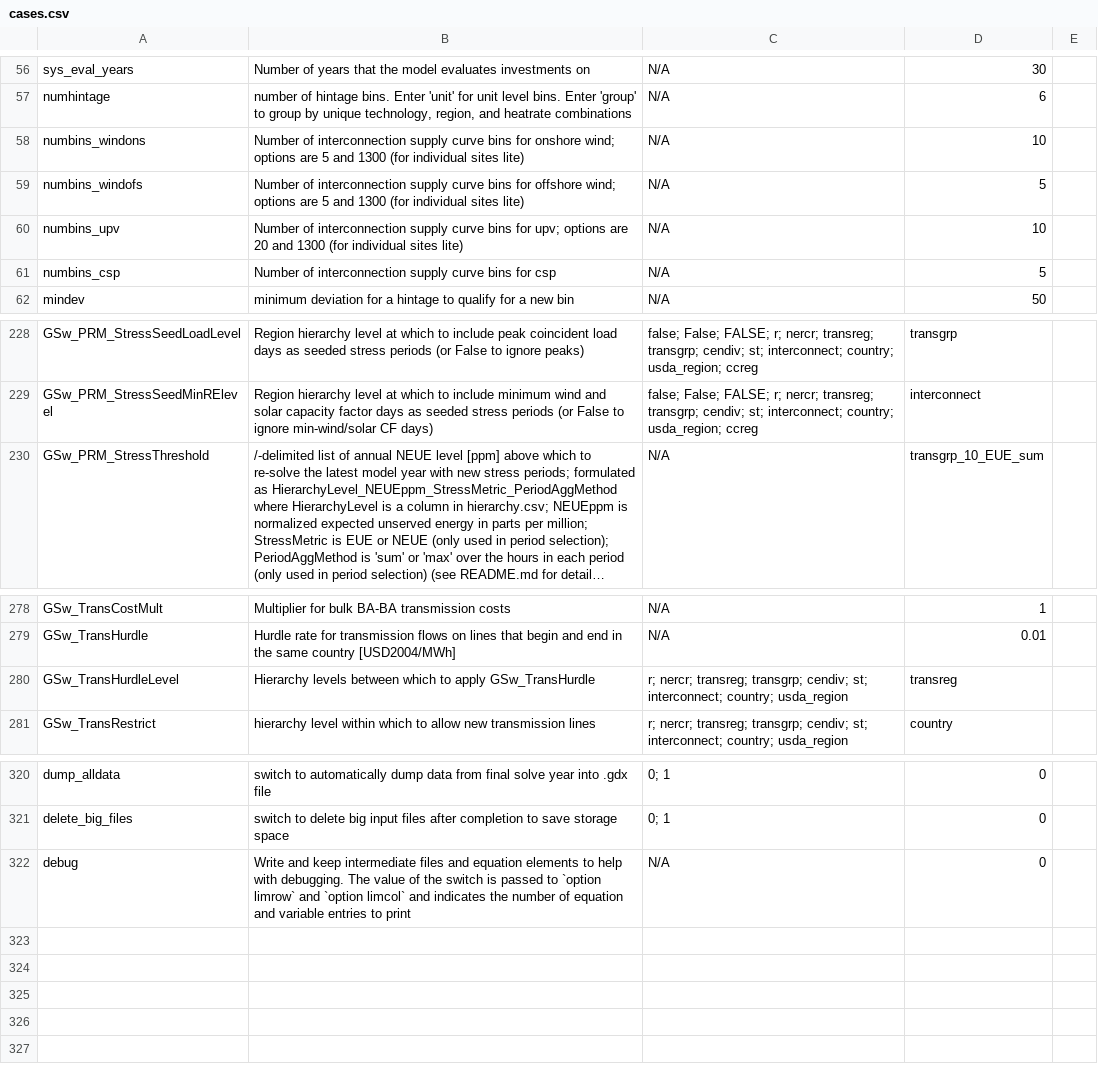
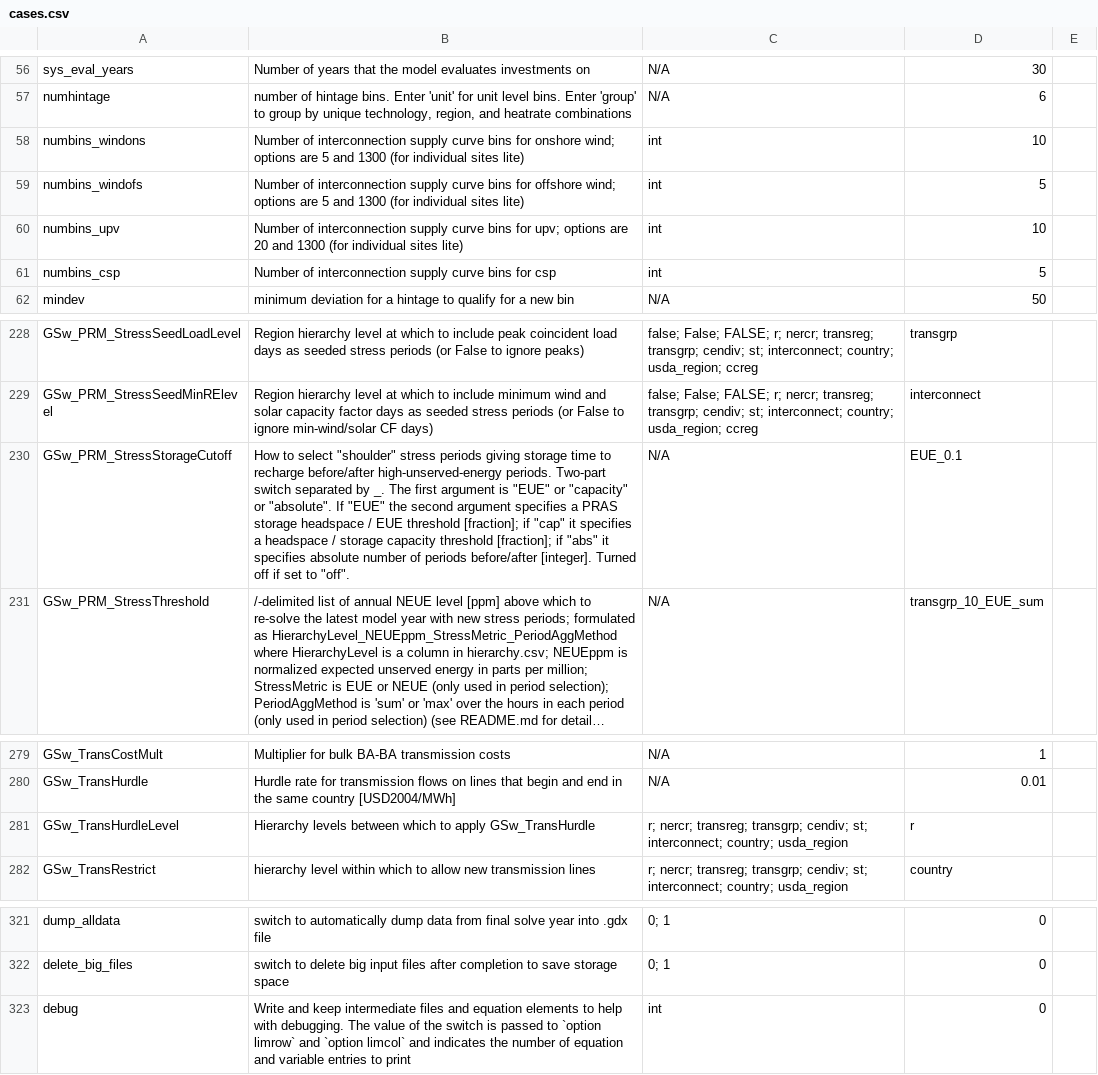
Before and after one commit to NREL/ReEDS-2.0, a CSV file: cases.csv, drawn as a sheet; only a part is shown, gaps mark what is left out; long unchanged cells end in …; addresses are those after the commit; the diff names each change by its address in the sheet, - before the commit and + after, or states it on an @@ line.

```diff
--- a/cases.csv
+++ b/cases.csv
-C58:C61: N/A
+C58:C61: int
+row 230: GSw_PRM_StressStorageCutoff | How to select "shoulder" stress periods giving storage time to recharge before/after high-unserved-energy periods. Two-part switch separated by _. The first argument is "EUE" or "capacity" or "absolute". If "EUE" the second argument specifies a PRAS storage headspace / EUE threshold [fraction]; if "cap" it specifies a headspace / storage capacity threshold [fraction]; if "abs" it specifies absolute number of periods before/after [integer]. Turned off if set to "off". | N/A | EUE_0.1
-D281: transreg
+D281: r
-C323: N/A
+C323: int
```
Also changed, not shown: cases_test.csv, e_report_params.csv, 26 other files.
